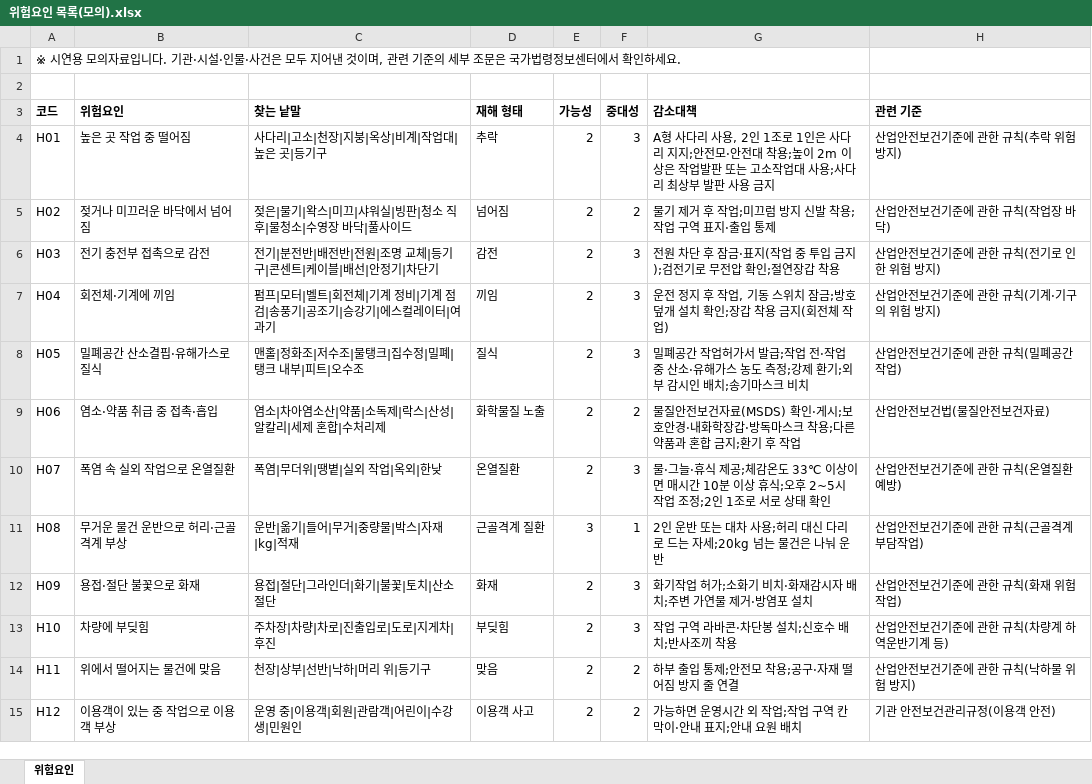
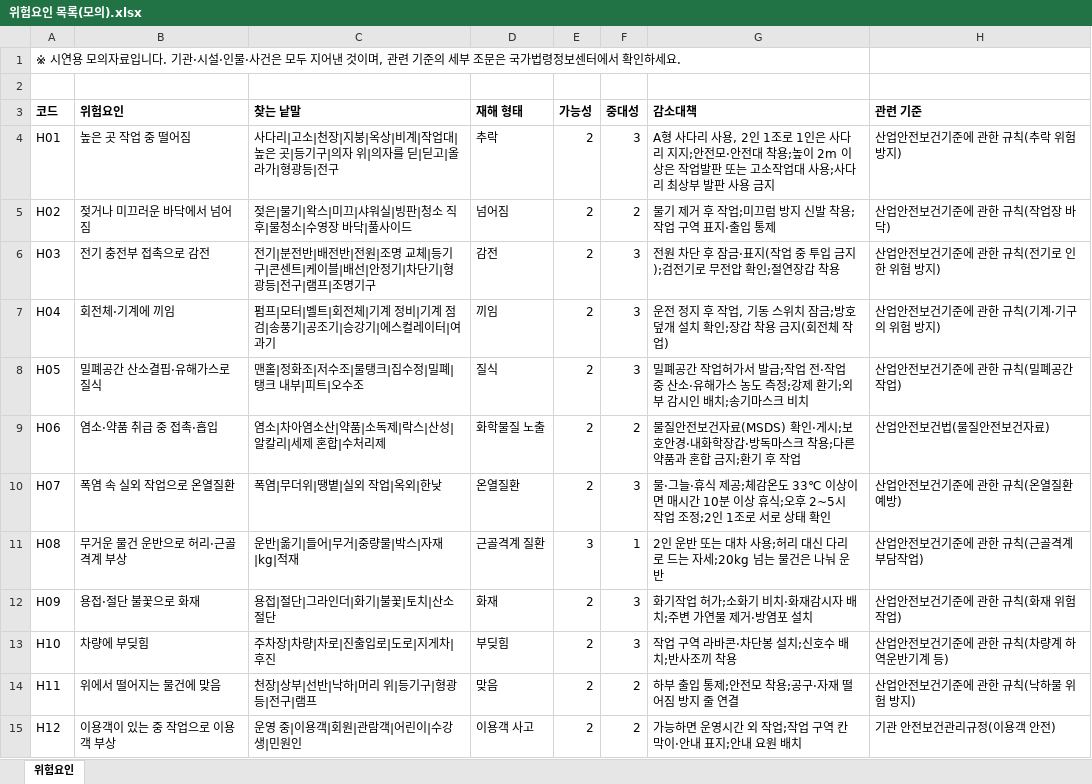
Before and after one commit to roalroal0822-spec/safety-risk, an Excel workbook: sample_data/위험요인 목록(모의).xlsx, sheet 위험요인, drawn as a sheet; values as stored, in another font and other column widths than the file's, no borders; the diff names each change by its address in the sheet, - before the commit and + after, or states it on an @@ line.

```diff
--- a/sample_data/위험요인 목록(모의).xlsx (sheet 위험요인)
+++ b/sample_data/위험요인 목록(모의).xlsx (sheet 위험요인)
-C4 (찾는 낱말): 사다리|고소|천장|지붕|옥상|비계|작업대|높은 곳|등기구
+C4 (찾는 낱말): 사다리|고소|천장|지붕|옥상|비계|작업대|높은 곳|등기구|의자 위|의자를 딛|딛고|올라가|형광등|전구
-C6 (찾는 낱말): …|차단기
+C6 (찾는 낱말): …|차단기|형광등|전구|램프|조명기구
-C14 (찾는 낱말): 천장|상부|선반|낙하|머리 위|등기구
+C14 (찾는 낱말): 천장|상부|선반|낙하|머리 위|등기구|형광등|전구|램프
```
Also changed, not shown: 10 other files.
